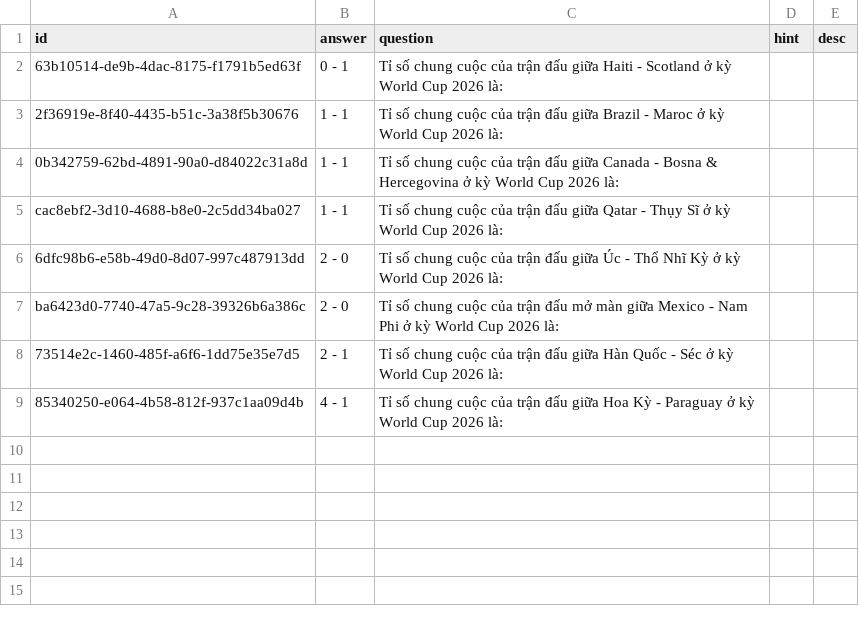
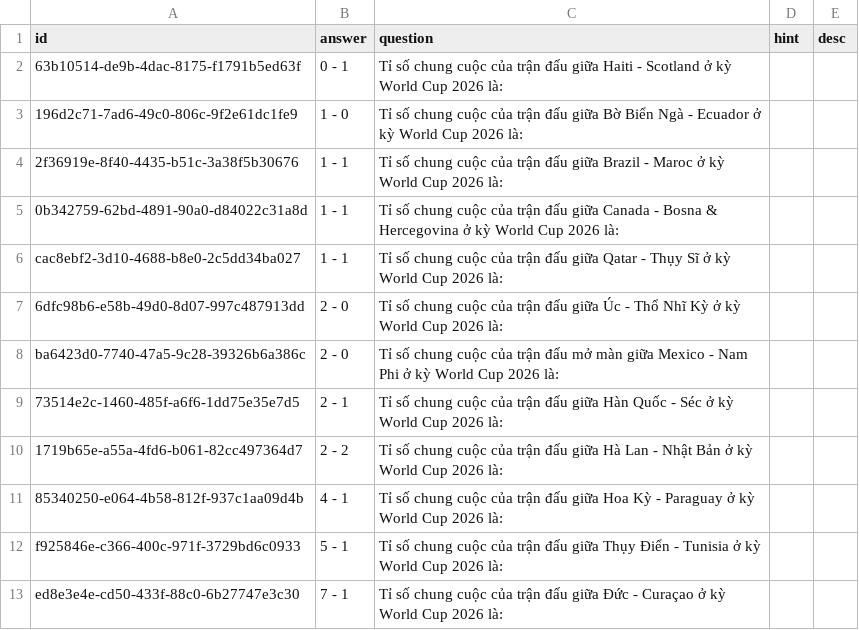
Before and after one commit to a7612/flashcard-resN, a CSV file: data/questions/vi - football - world cup - 2026 - score.csv, drawn as a sheet; the diff names each change by its address in the sheet, - before the commit and + after, or states it on an @@ line.

```diff
--- a/data/questions/vi - football - world cup - 2026 - score.csv
+++ b/data/questions/vi - football - world cup - 2026 - score.csv
+row 3: 196d2c71-7ad6-49c0-806c-9f2e61dc1fe9 | 1 - 0 | Tỉ số chung cuộc của trận đấu giữa Bờ Biển Ngà - Ecuador ở kỳ World Cup 2026 là:
+row 10: 1719b65e-a55a-4fd6-b061-82cc497364d7 | 2 - 2 | Tỉ số chung cuộc của trận đấu giữa Hà Lan - Nhật Bản ở kỳ World Cup 2026 là:
+row 12: f925846e-c366-400c-971f-3729bd6c0933 | 5 - 1 | Tỉ số chung cuộc của trận đấu giữa Thụy Điển - Tunisia ở kỳ World Cup 2026 là:
+row 13: ed8e3e4e-cd50-433f-88c0-6b27747e3c30 | 7 - 1 | Tỉ số chung cuộc của trận đấu giữa Đức - Curaçao ở kỳ World Cup 2026 là:
```
Also changed, not shown: data/questions/vi - football - world cup - 2026 - scorer.csv, data/questions/vi - mitre - attack - tactics.csv, 1 other file.
